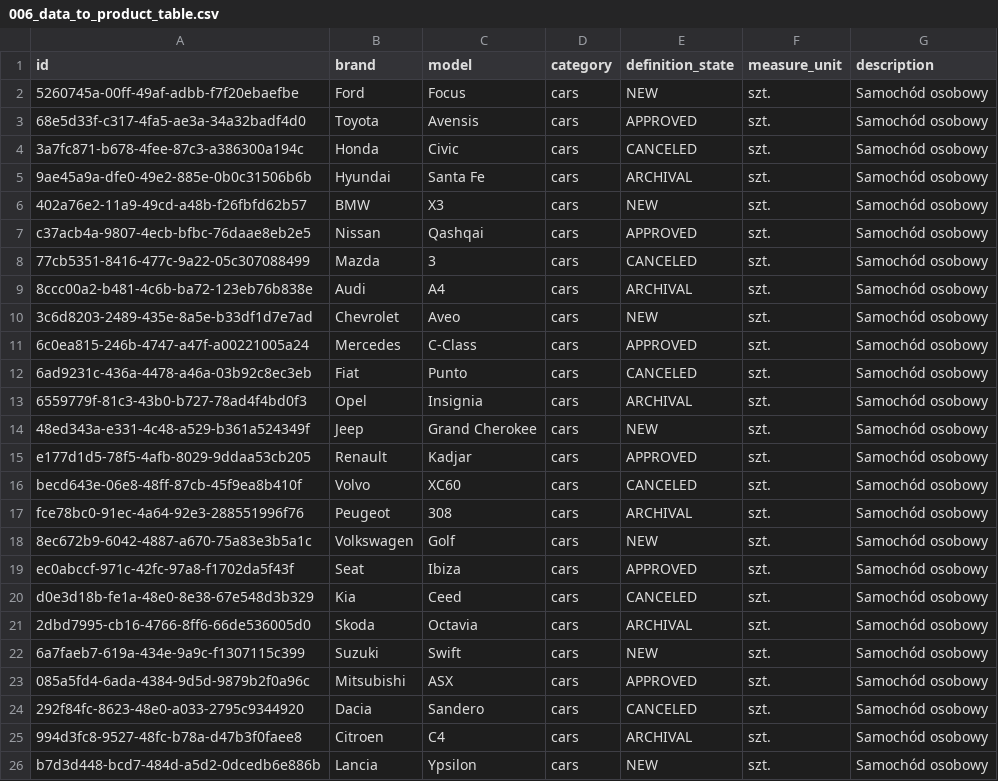
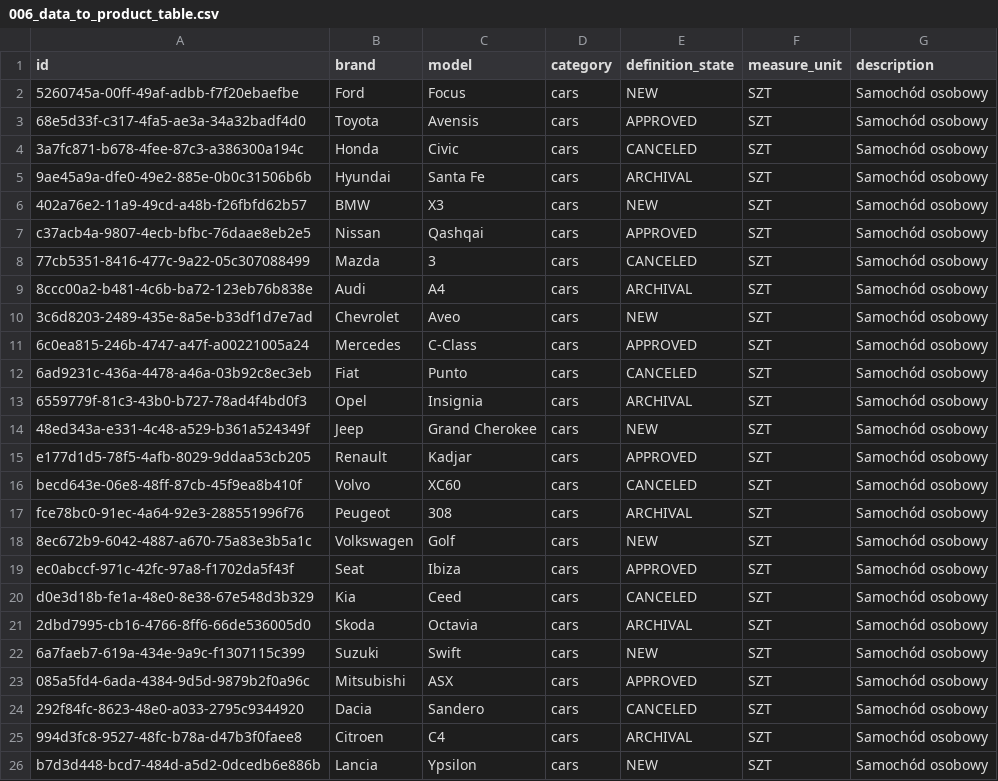
Before and after one commit to PawelNurzynski-art/erp_demo, a CSV file: src/main/resources/db/changelog/006/006_data_to_product_table.csv, drawn as a sheet.

Commit message:
Changes: 1. error: java.lang.IllegalArgumentException: No enum constant com.erp_demo.enums.MeasureUnit.szt. - was caused by szt. in measure_unit column (data in 006_data_to_product_table.csv), changed to SZT fixed the problem

```diff
--- a/src/main/resources/db/changelog/006/006_data_to_product_table.csv
+++ b/src/main/resources/db/changelog/006/006_data_to_product_table.csv
@@ -1,26 +1,26 @@
 id,brand,model,category,definition_state,measure_unit,description
-5260745a-00ff-49af-adbb-f7f20ebaefbe,Ford,Focus,cars,NEW,szt.,Samochód osobowy
-68e5d33f-c317-4fa5-ae3a-34a32badf4d0,Toyota,Avensis,cars,APPROVED,szt.,Samochód osobowy
-3a7fc871-b678-4fee-87c3-a386300a194c,Honda,Civic,cars,CANCELED,szt.,Samochód osobowy
-9ae45a9a-dfe0-49e2-885e-0b0c31506b6b,Hyundai,Santa Fe,cars,ARCHIVAL,szt.,Samochód osobowy
-402a76e2-11a9-49cd-a48b-f26fbfd62b57,BMW,X3,cars,NEW,szt.,Samochód osobowy
-c37acb4a-9807-4ecb-bfbc-76daae8eb2e5,Nissan,Qashqai,cars,APPROVED,szt.,Samochód osobowy
-77cb5351-8416-477c-9a22-05c307088499,Mazda,3,cars,CANCELED,szt.,Samochód osobowy
-8ccc00a2-b481-4c6b-ba72-123eb76b838e,Audi,A4,cars,ARCHIVAL,szt.,Samochód osobowy
-3c6d8203-2489-435e-8a5e-b33df1d7e7ad,Chevrolet,Aveo,cars,NEW,szt.,Samochód osobowy
-6c0ea815-246b-4747-a47f-a00221005a24,Mercedes,C-Class,cars,APPROVED,szt.,Samochód osobowy
-6ad9231c-436a-4478-a46a-03b92c8ec3eb,Fiat,Punto,cars,CANCELED,szt.,Samochód osobowy
-6559779f-81c3-43b0-b727-78ad4f4bd0f3,Opel,Insignia,cars,ARCHIVAL,szt.,Samochód osobowy
-48ed343a-e331-4c48-a529-b361a524349f,Jeep,Grand Cherokee,cars,NEW,szt.,Samochód osobowy
-e177d1d5-78f5-4afb-8029-9ddaa53cb205,Renault,Kadjar,cars,APPROVED,szt.,Samochód osobowy
-becd643e-06e8-48ff-87cb-45f9ea8b410f,Volvo,XC60,cars,CANCELED,szt.,Samochód osobowy
-fce78bc0-91ec-4a64-92e3-288551996f76,Peugeot,308,cars,ARCHIVAL,szt.,Samochód osobowy
-8ec672b9-6042-4887-a670-75a83e3b5a1c,Volkswagen,Golf,cars,NEW,szt.,Samochód osobowy
-ec0abccf-971c-42fc-97a8-f1702da5f43f,Seat,Ibiza,cars,APPROVED,szt.,Samochód osobowy
-d0e3d18b-fe1a-48e0-8e38-67e548d3b329,Kia,Ceed,cars,CANCELED,szt.,Samochód osobowy
-2dbd7995-cb16-4766-8ff6-66de536005d0,Skoda,Octavia,cars,ARCHIVAL,szt.,Samochód osobowy
-6a7faeb7-619a-434e-9a9c-f1307115c399,Suzuki,Swift,cars,NEW,szt.,Samochód osobowy
-085a5fd4-6ada-4384-9d5d-9879b2f0a96c,Mitsubishi,ASX,cars,APPROVED,szt.,Samochód osobowy
-292f84fc-8623-48e0-a033-2795c9344920,Dacia,Sandero,cars,CANCELED,szt.,Samochód osobowy
-994d3fc8-9527-48fc-b78a-d47b3f0faee8,Citroen,C4,cars,ARCHIVAL,szt.,Samochód osobowy
-b7d3d448-bcd7-484d-a5d2-0dcedb6e886b,Lancia,Ypsilon,cars,NEW,szt.,Samochód osobowy
+5260745a-00ff-49af-adbb-f7f20ebaefbe,Ford,Focus,cars,NEW,SZT,Samochód osobowy
+68e5d33f-c317-4fa5-ae3a-34a32badf4d0,Toyota,Avensis,cars,APPROVED,SZT,Samochód osobowy
+3a7fc871-b678-4fee-87c3-a386300a194c,Honda,Civic,cars,CANCELED,SZT,Samochód osobowy
+9ae45a9a-dfe0-49e2-885e-0b0c31506b6b,Hyundai,Santa Fe,cars,ARCHIVAL,SZT,Samochód osobowy
+402a76e2-11a9-49cd-a48b-f26fbfd62b57,BMW,X3,cars,NEW,SZT,Samochód osobowy
+c37acb4a-9807-4ecb-bfbc-76daae8eb2e5,Nissan,Qashqai,cars,APPROVED,SZT,Samochód osobowy
+77cb5351-8416-477c-9a22-05c307088499,Mazda,3,cars,CANCELED,SZT,Samochód osobowy
+8ccc00a2-b481-4c6b-ba72-123eb76b838e,Audi,A4,cars,ARCHIVAL,SZT,Samochód osobowy
+3c6d8203-2489-435e-8a5e-b33df1d7e7ad,Chevrolet,Aveo,cars,NEW,SZT,Samochód osobowy
+6c0ea815-246b-4747-a47f-a00221005a24,Mercedes,C-Class,cars,APPROVED,SZT,Samochód osobowy
+6ad9231c-436a-4478-a46a-03b92c8ec3eb,Fiat,Punto,cars,CANCELED,SZT,Samochód osobowy
+6559779f-81c3-43b0-b727-78ad4f4bd0f3,Opel,Insignia,cars,ARCHIVAL,SZT,Samochód osobowy
+48ed343a-e331-4c48-a529-b361a524349f,Jeep,Grand Cherokee,cars,NEW,SZT,Samochód osobowy
+e177d1d5-78f5-4afb-8029-9ddaa53cb205,Renault,Kadjar,cars,APPROVED,SZT,Samochód osobowy
+becd643e-06e8-48ff-87cb-45f9ea8b410f,Volvo,XC60,cars,CANCELED,SZT,Samochód osobowy
+fce78bc0-91ec-4a64-92e3-288551996f76,Peugeot,308,cars,ARCHIVAL,SZT,Samochód osobowy
+8ec672b9-6042-4887-a670-75a83e3b5a1c,Volkswagen,Golf,cars,NEW,SZT,Samochód osobowy
+ec0abccf-971c-42fc-97a8-f1702da5f43f,Seat,Ibiza,cars,APPROVED,SZT,Samochód osobowy
+d0e3d18b-fe1a-48e0-8e38-67e548d3b329,Kia,Ceed,cars,CANCELED,SZT,Samochód osobowy
+2dbd7995-cb16-4766-8ff6-66de536005d0,Skoda,Octavia,cars,ARCHIVAL,SZT,Samochód osobowy
+6a7faeb7-619a-434e-9a9c-f1307115c399,Suzuki,Swift,cars,NEW,SZT,Samochód osobowy
+085a5fd4-6ada-4384-9d5d-9879b2f0a96c,Mitsubishi,ASX,cars,APPROVED,SZT,Samochód osobowy
+292f84fc-8623-48e0-a033-2795c9344920,Dacia,Sandero,cars,CANCELED,SZT,Samochód osobowy
+994d3fc8-9527-48fc-b78a-d47b3f0faee8,Citroen,C4,cars,ARCHIVAL,SZT,Samochód osobowy
+b7d3d448-bcd7-484d-a5d2-0dcedb6e886b,Lancia,Ypsilon,cars,NEW,SZT,Samochód osobowy
```
Also changed, not shown: 1 other file.
